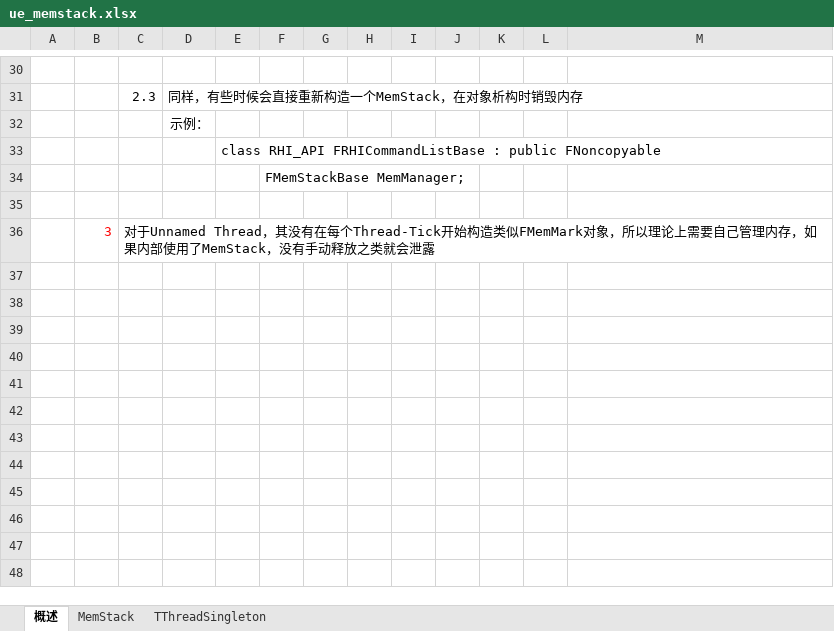
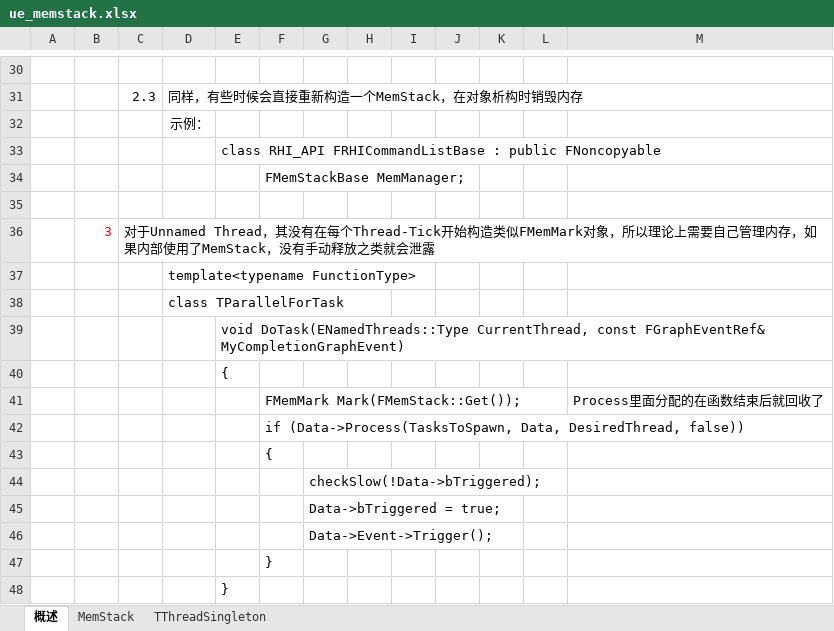
Before and after one commit to guanzhongdaoke/ue, an Excel workbook: doc/ue_memstack.xlsx, sheet 概述, drawn as a sheet; only a part is shown, gaps mark what is left out; values as stored, in another font and other column widths than the file's, no borders; the diff names each change by its address in the sheet, - before the commit and + after, or states it on an @@ line.

Commit message:
something

```diff
--- a/doc/ue_memstack.xlsx (sheet 概述)
+++ b/doc/ue_memstack.xlsx (sheet 概述)
+row 37:  |  |  | template<typename FunctionType>
+row 38:  |  |  | class TParallelForTask
+row 39:  |  |  |  | void DoTask(ENamedThreads::Type CurrentThread, const FGraphEventRef& MyCompletionGraphEvent)
+row 40:  |  |  |  | {
+row 41:  |  |  |  |  | FMemMark Mark(FMemStack::Get()); |  |  |  |  |  |  | Process里面分配的在函数结束后就回收了
+row 42:  |  |  |  |  | if (Data->Process(TasksToSpawn, Data, DesiredThread, false))
+row 43:  |  |  |  |  | {
+row 44:  |  |  |  |  |  | checkSlow(!Data->bTriggered);
+row 45:  |  |  |  |  |  | Data->bTriggered = true;
+row 46:  |  |  |  |  |  | Data->Event->Trigger();
+row 47:  |  |  |  |  | }
+row 48:  |  |  |  | }
```
